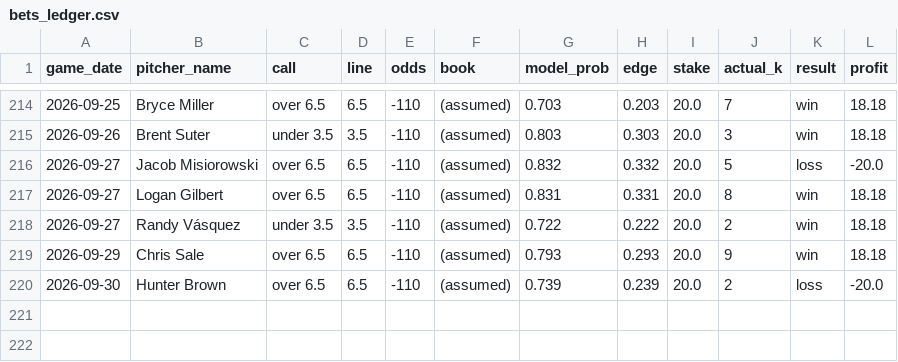
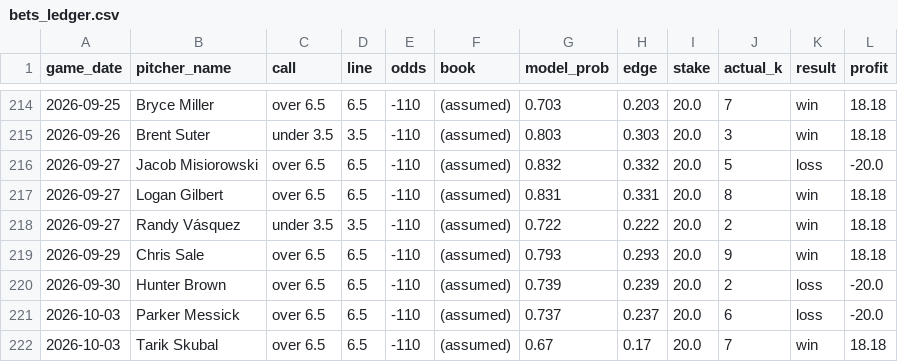
Before and after one commit to francisconoe/medidor-de-ponches-mlb, a CSV file: reports/bets_ledger.csv, drawn as a sheet; only a part is shown, gaps mark what is left out; the diff names each change by its address in the sheet, - before the commit and + after, or states it on an @@ line.

```diff
--- a/reports/bets_ledger.csv
+++ b/reports/bets_ledger.csv
+row 221: 2026-10-03 | Parker Messick | over 6.5 | 6.5 | -110 | (assumed) | 0.737 | 0.237 | 20.0 | 6 | loss | -20.0
+row 222: 2026-10-03 | Tarik Skubal | over 6.5 | 6.5 | -110 | (assumed) | 0.67 | 0.17 | 20.0 | 7 | win | 18.18
```
Also changed, not shown: reports/predictions/realtime_v4_predictions_2026-10-03.csv, 1 other file.
